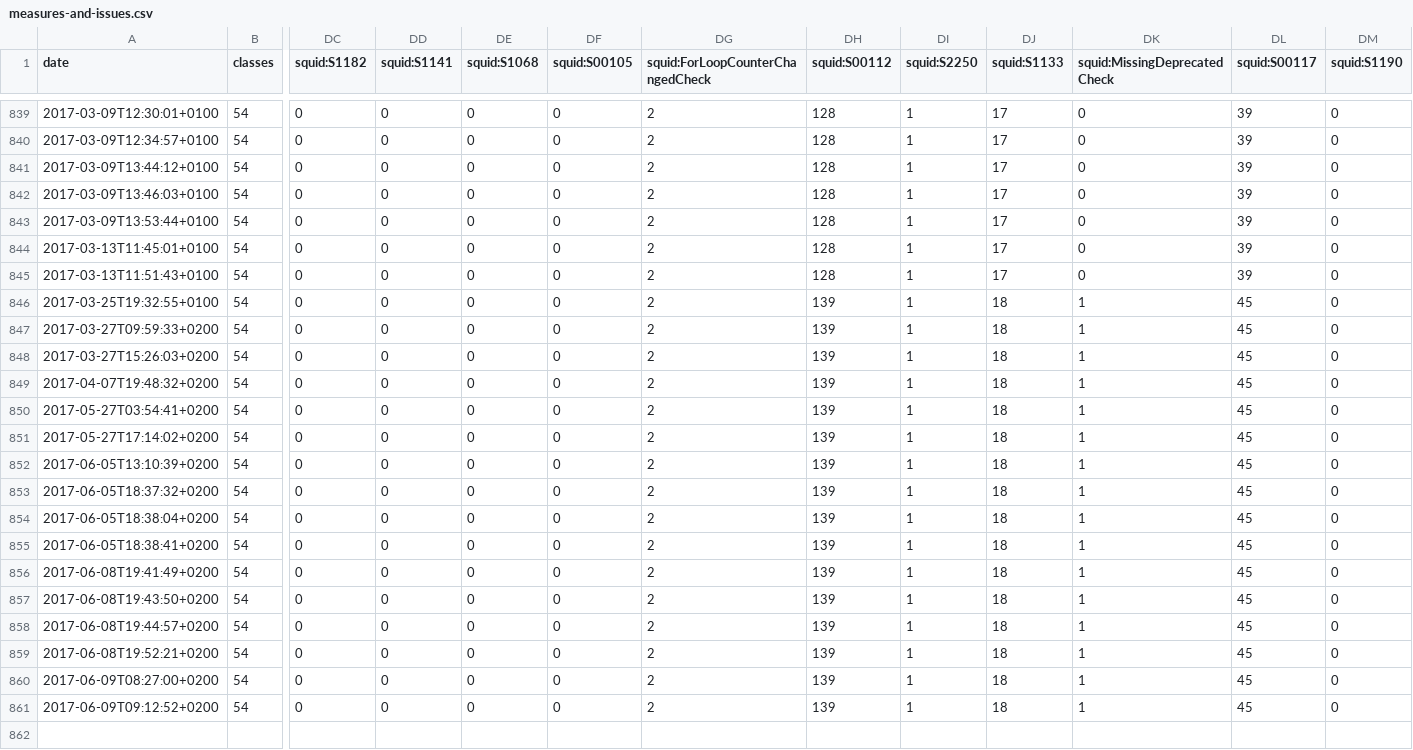
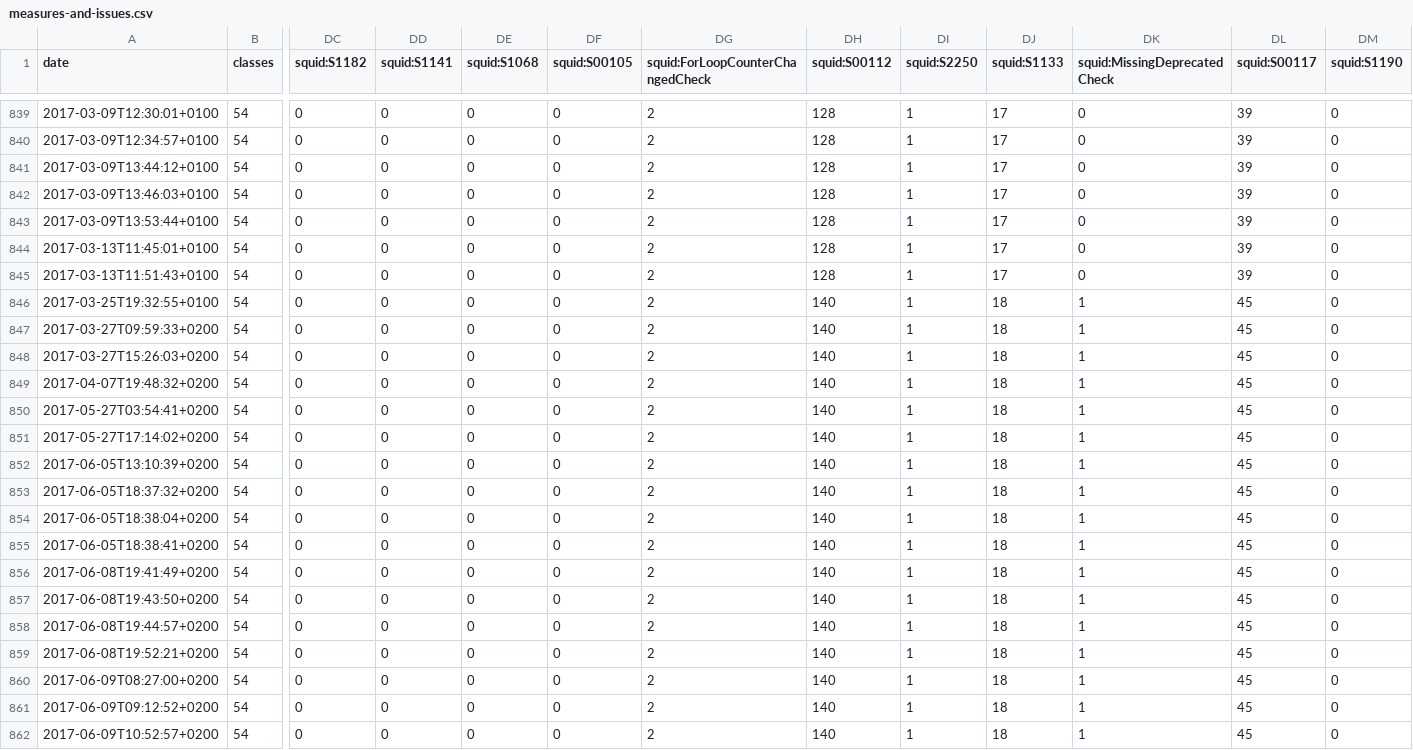
Before and after one commit to cuuzis/csv-from-sonarqube, a CSV file: measures-and-issues.csv, drawn as a sheet; only a part is shown, gaps mark what is left out; rows hold the shown columns only; the diff names each change by its address in the sheet, - before the commit and + after, or states it on an @@ line.

Commit message:
Samples of all functionality

```diff
--- a/measures-and-issues.csv
+++ b/measures-and-issues.csv
-DH846:DH861 (squid:S00112): 139
+DH846:DH861 (squid:S00112): 140
+row 862: 2017-06-09T10:52:57+0200 | 54 | 0 | 0 | 0 | 0 | 2 | 140 | 1 | 18 | 1 | 45 | 0
```
Also changed, not shown: 5 other files.
